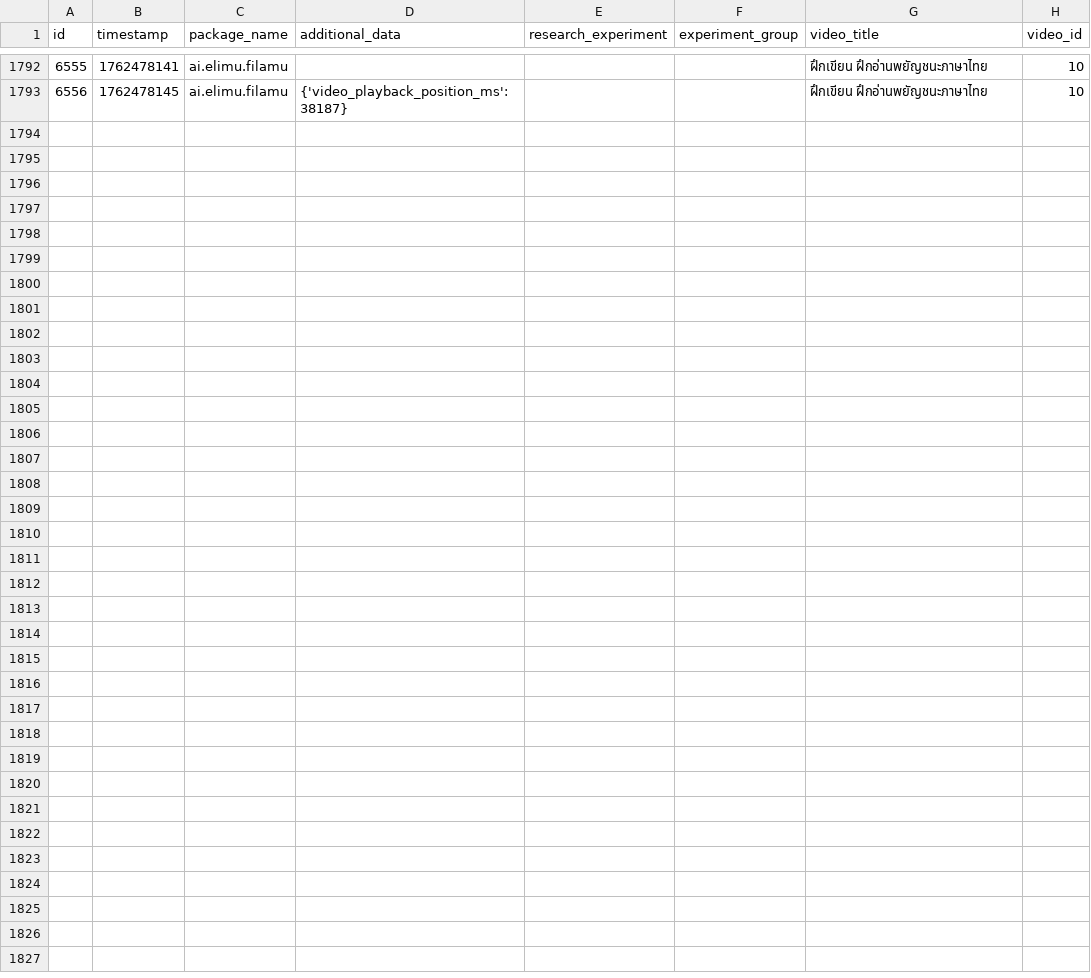
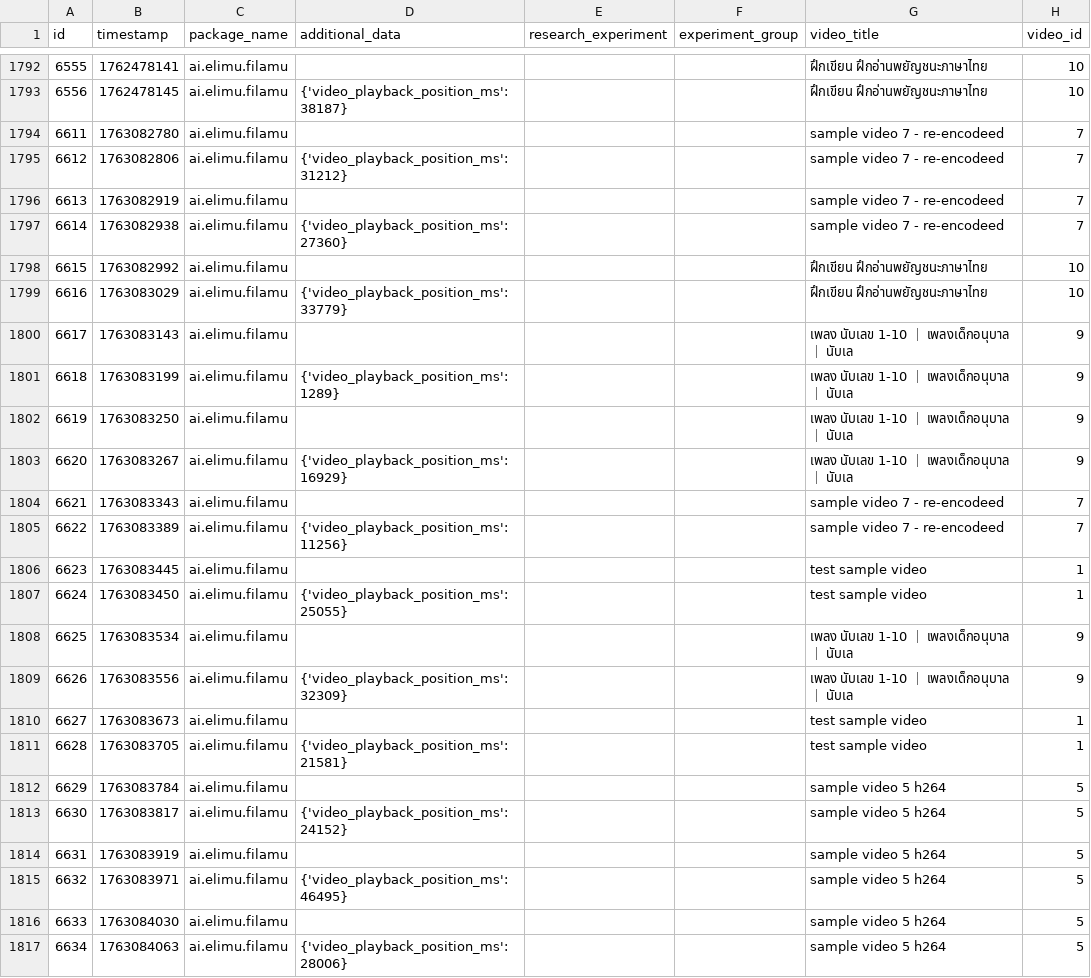
Before and after one commit to elimu-ai/ml-datasets, a CSV file: lang-THA/student-id-1/video-learning-events.csv, drawn as a sheet; only a part is shown, gaps mark what is left out.

```diff
--- a/lang-THA/student-id-1/video-learning-events.csv
+++ b/lang-THA/student-id-1/video-learning-events.csv
@@ -1793 +1793,25 @@ id,timestamp,package_name,additional_data,research_experiment,experiment_group,v
 6556,1762478145,ai.elimu.filamu,{'video_playback_position_ms': 38187},,,ฝึกเขียน ฝึกอ่านพยัญชนะภาษาไทย,10
+6611,1763082780,ai.elimu.filamu,,,,sample video 7 - re-encodeed,7
+6612,1763082806,ai.elimu.filamu,{'video_playback_position_ms': 31212},,,sample video 7 - re-encodeed,7
+6613,1763082919,ai.elimu.filamu,,,,sample video 7 - re-encodeed,7
+6614,1763082938,ai.elimu.filamu,{'video_playback_position_ms': 27360},,,sample video 7 - re-encodeed,7
+6615,1763082992,ai.elimu.filamu,,,,ฝึกเขียน ฝึกอ่านพยัญชนะภาษาไทย,10
+6616,1763083029,ai.elimu.filamu,{'video_playback_position_ms': 33779},,,ฝึกเขียน ฝึกอ่านพยัญชนะภาษาไทย,10
+6617,1763083143,ai.elimu.filamu,,,,เพลง นับเลข 1-10 ｜ เพลงเด็กอนุบาล ｜ นับเล,9
+6618,1763083199,ai.elimu.filamu,{'video_playback_position_ms': 1289},,,เพลง นับเลข 1-10 ｜ เพลงเด็กอนุบาล ｜ นับเล,9
+6619,1763083250,ai.elimu.filamu,,,,เพลง นับเลข 1-10 ｜ เพลงเด็กอนุบาล ｜ นับเล,9
+6620,1763083267,ai.elimu.filamu,{'video_playback_position_ms': 16929},,,เพลง นับเลข 1-10 ｜ เพลงเด็กอนุบาล ｜ นับเล,9
+6621,1763083343,ai.elimu.filamu,,,,sample video 7 - re-encodeed,7
+6622,1763083389,ai.elimu.filamu,{'video_playback_position_ms': 11256},,,sample video 7 - re-encodeed,7
+6623,1763083445,ai.elimu.filamu,,,,test sample video,1
+6624,1763083450,ai.elimu.filamu,{'video_playback_position_ms': 25055},,,test sample video,1
+6625,1763083534,ai.elimu.filamu,,,,เพลง นับเลข 1-10 ｜ เพลงเด็กอนุบาล ｜ นับเล,9
+6626,1763083556,ai.elimu.filamu,{'video_playback_position_ms': 32309},,,เพลง นับเลข 1-10 ｜ เพลงเด็กอนุบาล ｜ นับเล,9
+6627,1763083673,ai.elimu.filamu,,,,test sample video,1
+6628,1763083705,ai.elimu.filamu,{'video_playback_position_ms': 21581},,,test sample video,1
+6629,1763083784,ai.elimu.filamu,,,,sample video 5 h264,5
+6630,1763083817,ai.elimu.filamu,{'video_playback_position_ms': 24152},,,sample video 5 h264,5
+6631,1763083919,ai.elimu.filamu,,,,sample video 5 h264,5
+6632,1763083971,ai.elimu.filamu,{'video_playback_position_ms': 46495},,,sample video 5 h264,5
+6633,1763084030,ai.elimu.filamu,,,,sample video 5 h264,5
+6634,1763084063,ai.elimu.filamu,{'video_playback_position_ms': 28006},,,sample video 5 h264,5
```
Also changed, not shown: lang-ENG/student-id-6/video-learning-events.csv, lang-HIN/student-id-5/video-learning-events.csv, 7 other files.
